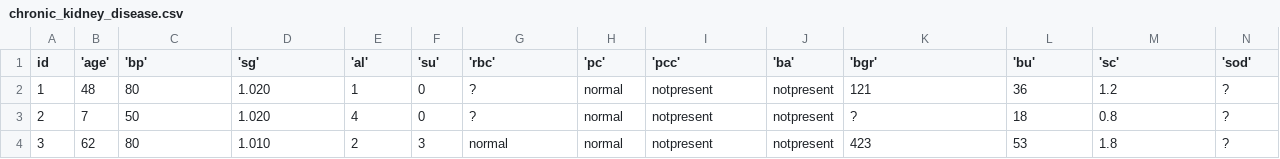
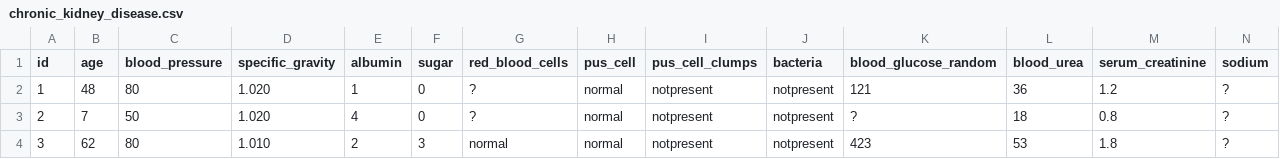
Before and after one commit to milesreng/kidney-disease-prediction, a CSV file: data/chronic_kidney_disease.csv, drawn as a sheet; only a part is shown; the diff covers the shown part only; the diff names each change by its address in the sheet, - before the commit and + after, or states it on an @@ line.

Commit message:
tidied data in r and wrote to csv

```diff
--- a/data/chronic_kidney_disease.csv
+++ b/data/chronic_kidney_disease.csv
-B1: 'age'
+B1: age
-C1: 'bp'
+C1: blood_pressure
-D1: 'sg'
+D1: specific_gravity
-E1: 'al'
+E1: albumin
-F1: 'su'
+F1: sugar
-G1: 'rbc'
+G1: red_blood_cells
-H1: 'pc'
+H1: pus_cell
-I1: 'pcc'
+I1: pus_cell_clumps
-J1: 'ba'
+J1: bacteria
-K1: 'bgr'
+K1: blood_glucose_random
-L1: 'bu'
+L1: blood_urea
-M1: 'sc'
+M1: serum_creatinine
-N1: 'sod'
+N1: sodium
```
Also changed, not shown: 12 edited cells elsewhere in this file, 2 other files.
